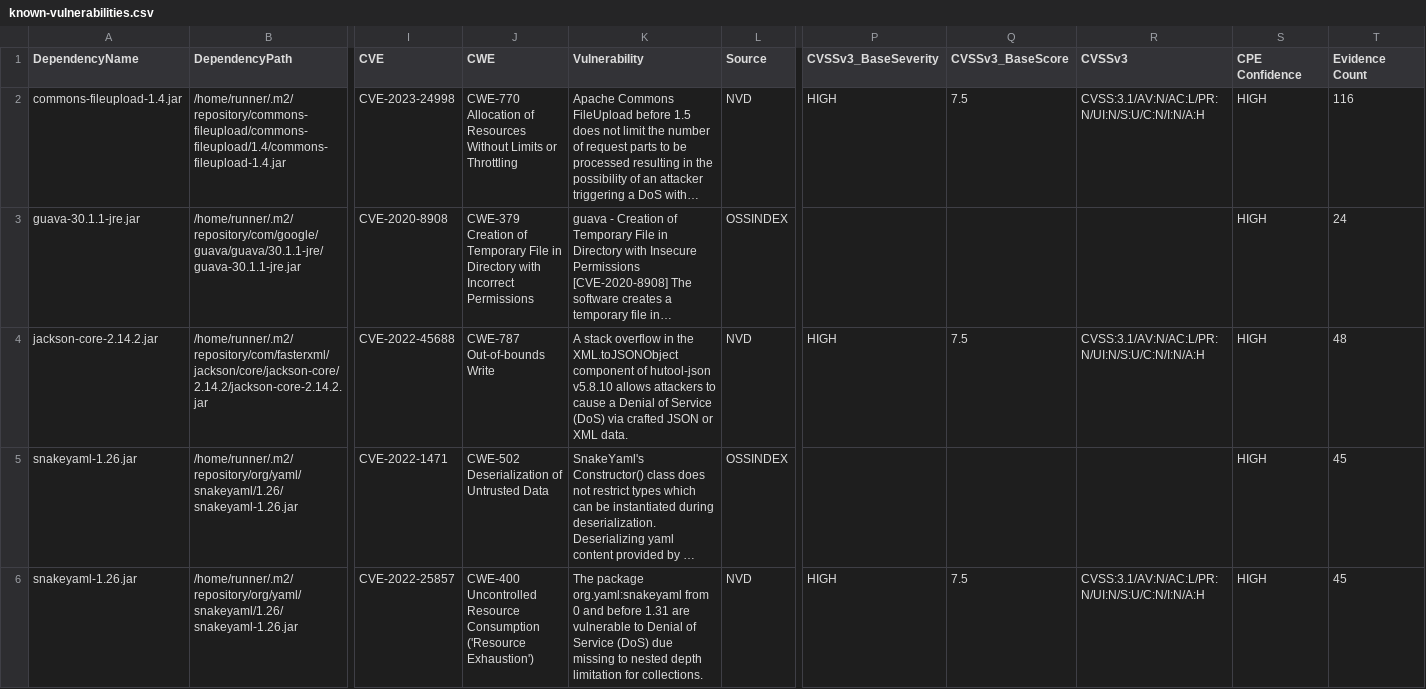
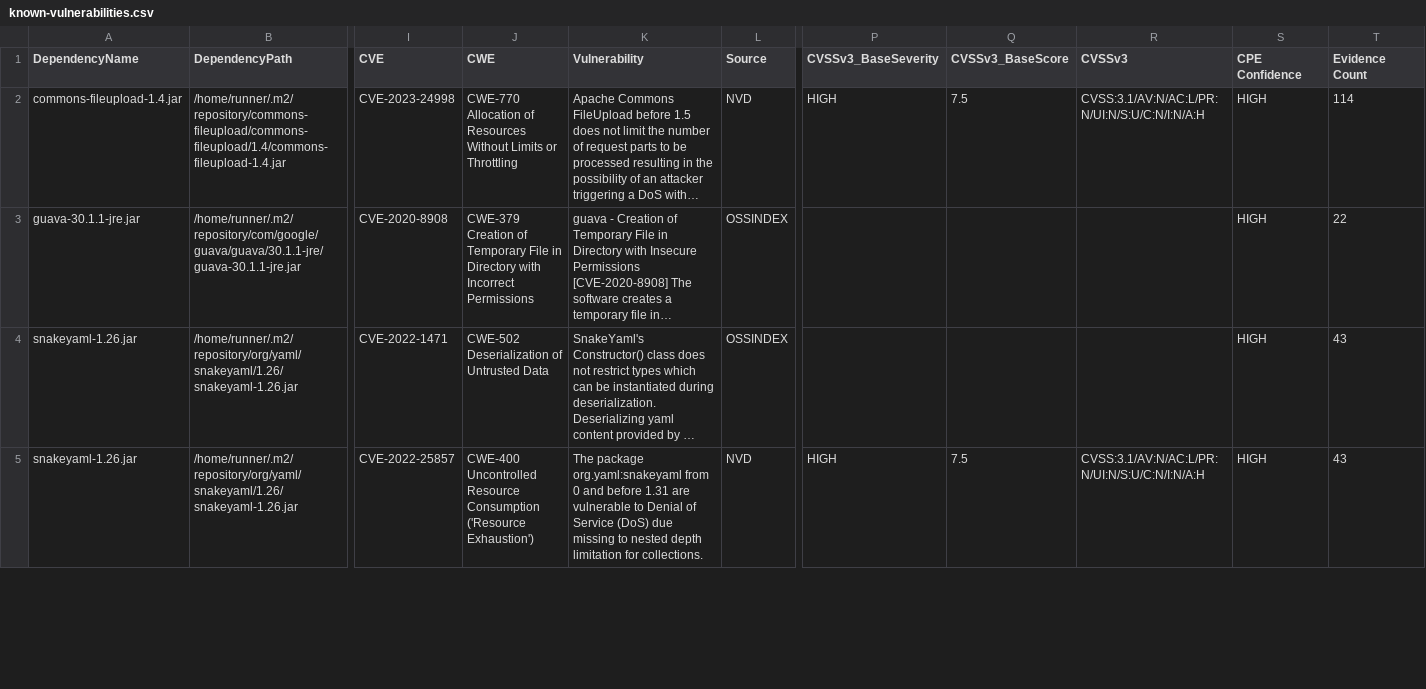
Before and after one commit to piotr-yuxuan/welcome-base-api, a CSV file: doc/known-vulnerabilities.csv, drawn as a sheet; only a part is shown, gaps mark what is left out; long unchanged cells end in …; removed rows and columns are numbered as before the commit, all else as after; rows hold the shown columns only; the diff covers the shown part only; the diff names each change by its address in the sheet, - before the commit and + after, or states it on an @@ line.

Commit message:
Update known vulnerabilities

```diff
--- a/doc/known-vulnerabilities.csv
+++ b/doc/known-vulnerabilities.csv
-T2 (Evidence Count): 116
+T2 (Evidence Count): 114
-T3 (Evidence Count): 24
+T3 (Evidence Count): 22
-row 4: jackson-core-2.14.2.jar | /home/runner/.m2/repository/com/fasterxml/jackson/core/jackson-core/2.14.2/jackson-core-2.14.2.jar | CVE-2022-45688 | CWE-787 Out-of-bounds Write | A stack overflow in the XML.toJSONObject component of hutool-json v5.8.10 allows attackers to cause a Denial of Service (DoS) via crafted JSON or XML data. | NVD | HIGH | 7.5 | CVSS:3.1/AV:N/AC:L/PR:N/UI:N/S:U/C:N/I:N/A:H | HIGH | 48
-T4:T5 (Evidence Count): 45
+T4:T5 (Evidence Count): 43
```
Also changed, not shown: 5 edited cells elsewhere in this file.
